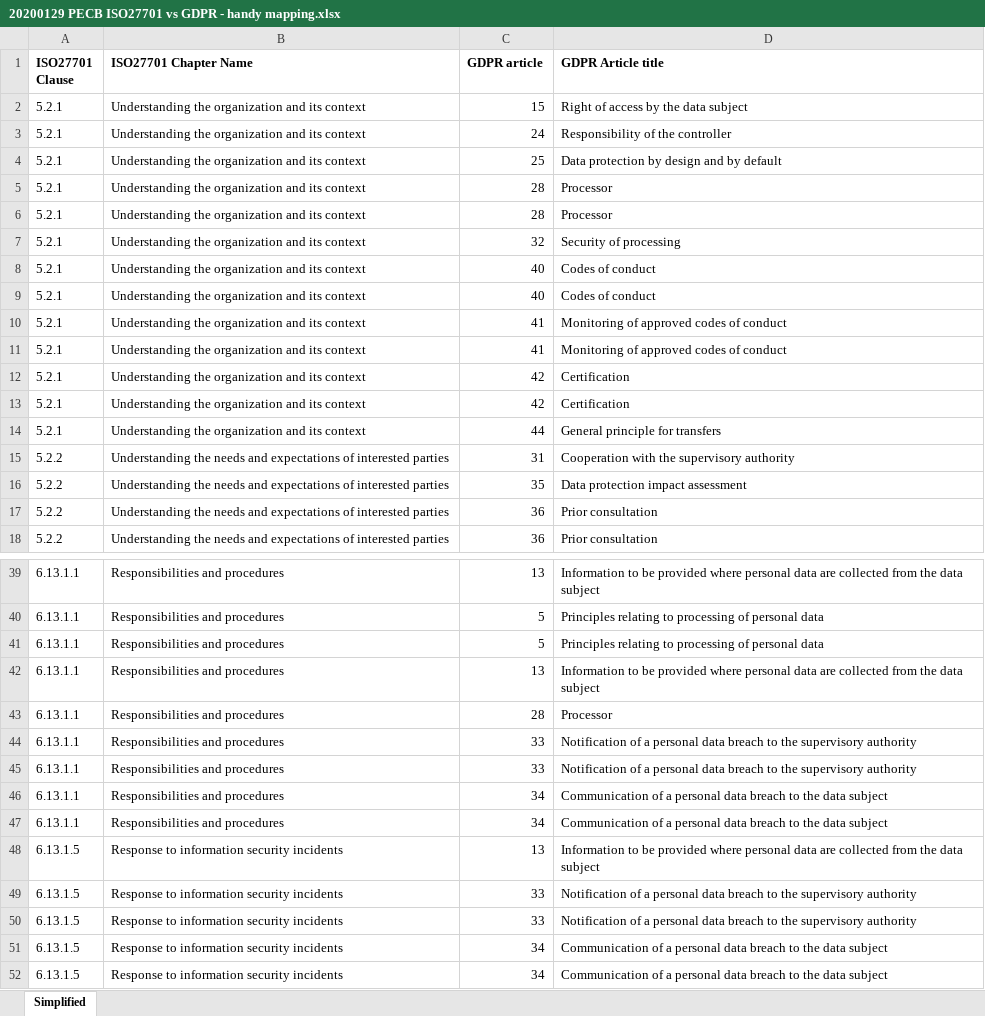
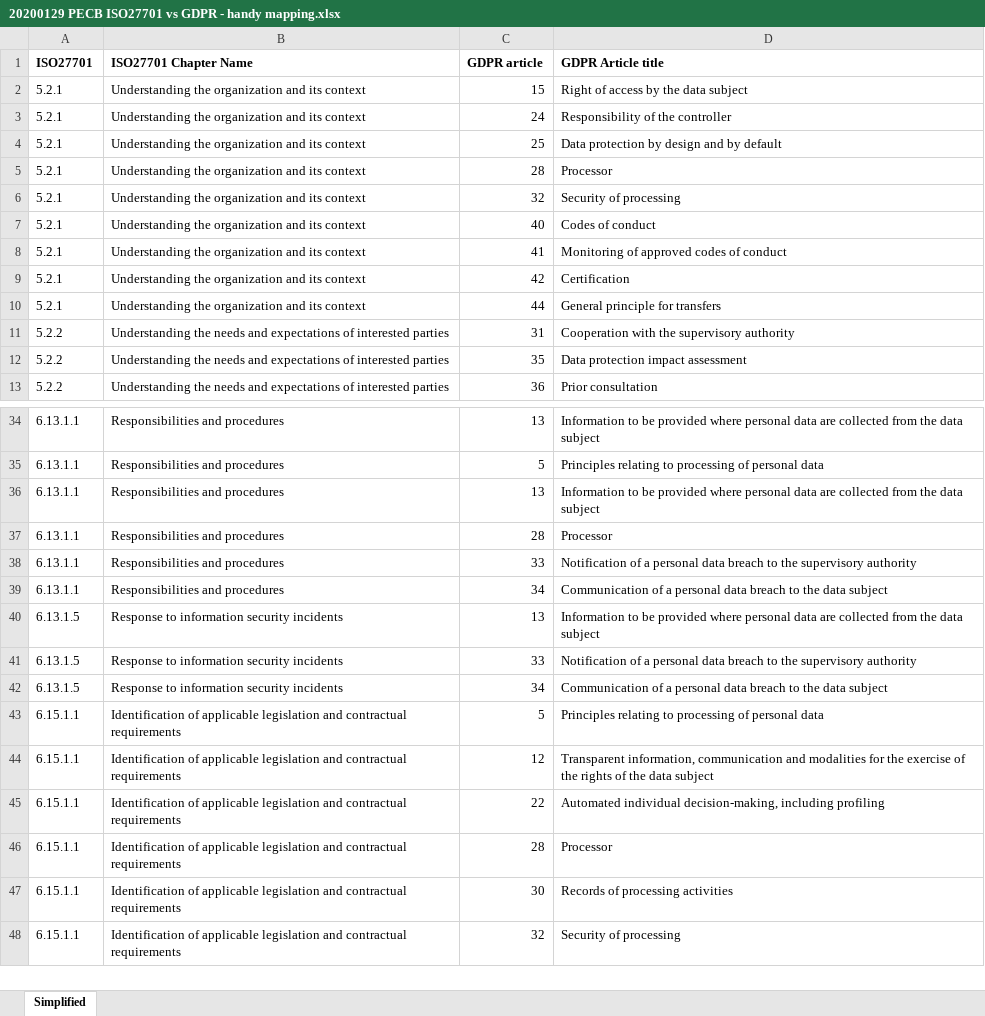
Before and after one commit to PeterGeelen/ISO27701-Collaterals, an Excel workbook: 20200129 PECB ISO27701 vs GDPR - handy mapping.xlsx, sheet Simplified, drawn as a sheet; only a part is shown, gaps mark what is left out; the shorter side is filled out with more unchanged rows; values as stored, in another font and other column widths than the file's, no borders; the diff covers the shown part only; the diff names each change by its address in the sheet, - before the commit and + after, or states it on an @@ line.

```diff
--- a/20200129 PECB ISO27701 vs GDPR - handy mapping.xlsx (sheet Simplified)
+++ b/20200129 PECB ISO27701 vs GDPR - handy mapping.xlsx (sheet Simplified)
-A1: ISO27701 Clause
+A1: ISO27701
-row 6: 5.2.1 | Understanding the organization and its context | 28 | Processor
-row 9: 5.2.1 | Understanding the organization and its context | 40 | Codes of conduct
-row 11: 5.2.1 | Understanding the organization and its context | 41 | Monitoring of approved codes of conduct
-row 12: 5.2.1 | Understanding the organization and its context | 42 | Certification
-row 17: 5.2.2 | Understanding the needs and expectations of interested parties | 36 | Prior consultation
-row 41: 6.13.1.1 | Responsibilities and procedures | 5 | Principles relating to processing of personal data
-row 45: 6.13.1.1 | Responsibilities and procedures | 33 | Notification of a personal data breach to the supervisory authority
-row 46: 6.13.1.1 | Responsibilities and procedures | 34 | Communication of a personal data breach to the data subject
-row 50: 6.13.1.5 | Response to information security incidents | 33 | Notification of a personal data breach to the supervisory authority
-row 51: 6.13.1.5 | Response to information security incidents | 34 | Communication of a personal data breach to the data subject
```
Also changed, not shown: 21 removed rows elsewhere in this sheet.
